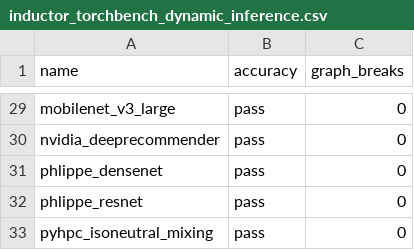
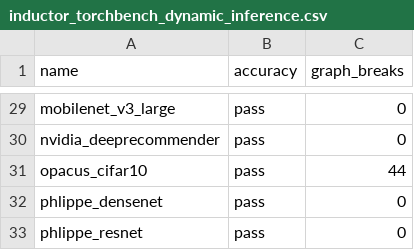
Before and after one commit to AaronWang04/pytorch, a CSV file: benchmarks/dynamo/ci_expected_accuracy/inductor_torchbench_dynamic_inference.csv, drawn as a sheet; only a part is shown, gaps mark what is left out; the shorter side is filled out with more unchanged rows; the diff names each change by its address in the sheet, - before the commit and + after, or states it on an @@ line.

Commit message:
Make opacus xfail instead of skip (#99380)
Pull Request resolved: https://github.com/pytorch/pytorch/pull/99380
Approved by: https://github.com/desertfire, https://github.com/anijain2305

```diff
--- a/benchmarks/dynamo/ci_expected_accuracy/inductor_torchbench_dynamic_inference.csv
+++ b/benchmarks/dynamo/ci_expected_accuracy/inductor_torchbench_dynamic_inference.csv
+row 31: opacus_cifar10 | pass | 44
```
Also changed, not shown: benchmarks/dynamo/ci_expected_accuracy/inductor_torchbench_dynamic_training.csv, benchmarks/dynamo/ci_expected_accuracy/inductor_torchbench_inference.csv, 3 other files.
